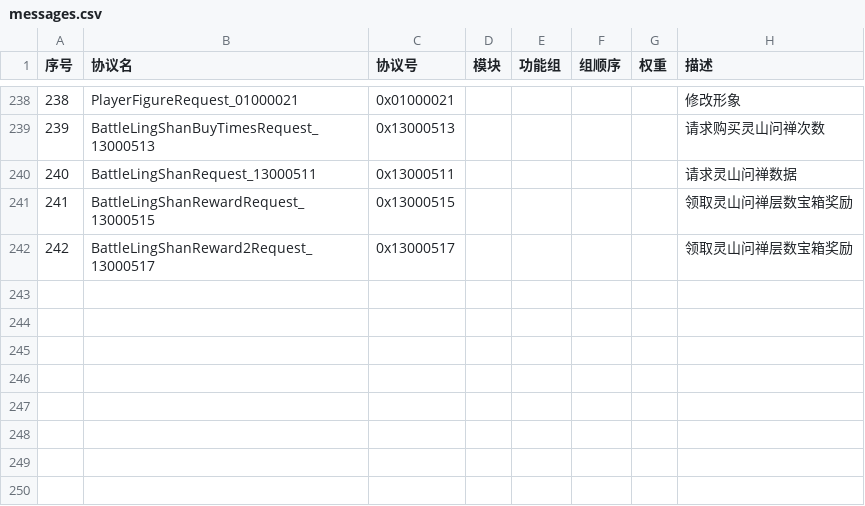
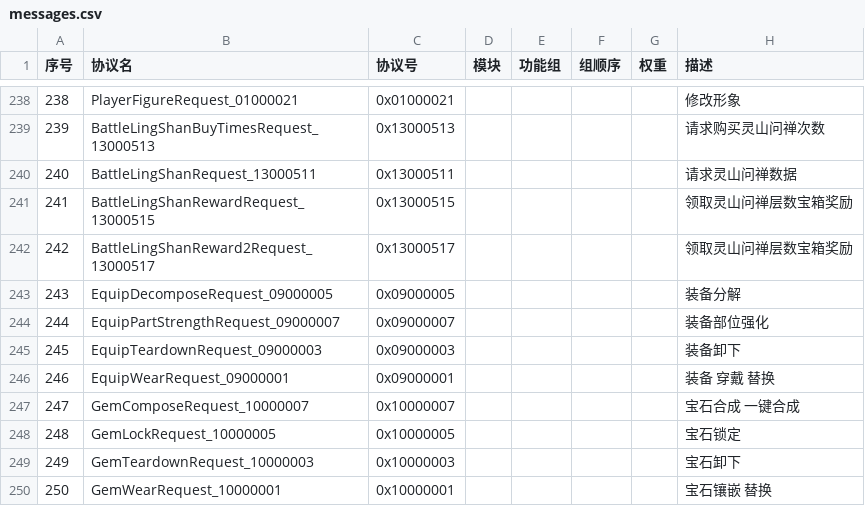
Before and after one commit to jitawangzi/server, a CSV file: simulationclient/messages.csv, drawn as a sheet; only a part is shown, gaps mark what is left out.

```diff
--- a/simulationclient/messages.csv
+++ b/simulationclient/messages.csv
@@ -242 +242,9 @@
 242,BattleLingShanReward2Request_13000517,0x13000517,,,,,领取灵山问禅层数宝箱奖励
+243,EquipDecomposeRequest_09000005,0x09000005,,,,,装备分解
+244,EquipPartStrengthRequest_09000007,0x09000007,,,,,装备部位强化
+245,EquipTeardownRequest_09000003,0x09000003,,,,,装备卸下
+246,EquipWearRequest_09000001,0x09000001,,,,,装备 穿戴 替换
+247,GemComposeRequest_10000007,0x10000007,,,,,宝石合成 一键合成
+248,GemLockRequest_10000005,0x10000005,,,,,宝石锁定
+249,GemTeardownRequest_10000003,0x10000003,,,,,宝石卸下
+250,GemWearRequest_10000001,0x10000001,,,,,宝石镶嵌 替换
```
Also changed, not shown: 10 other files.
